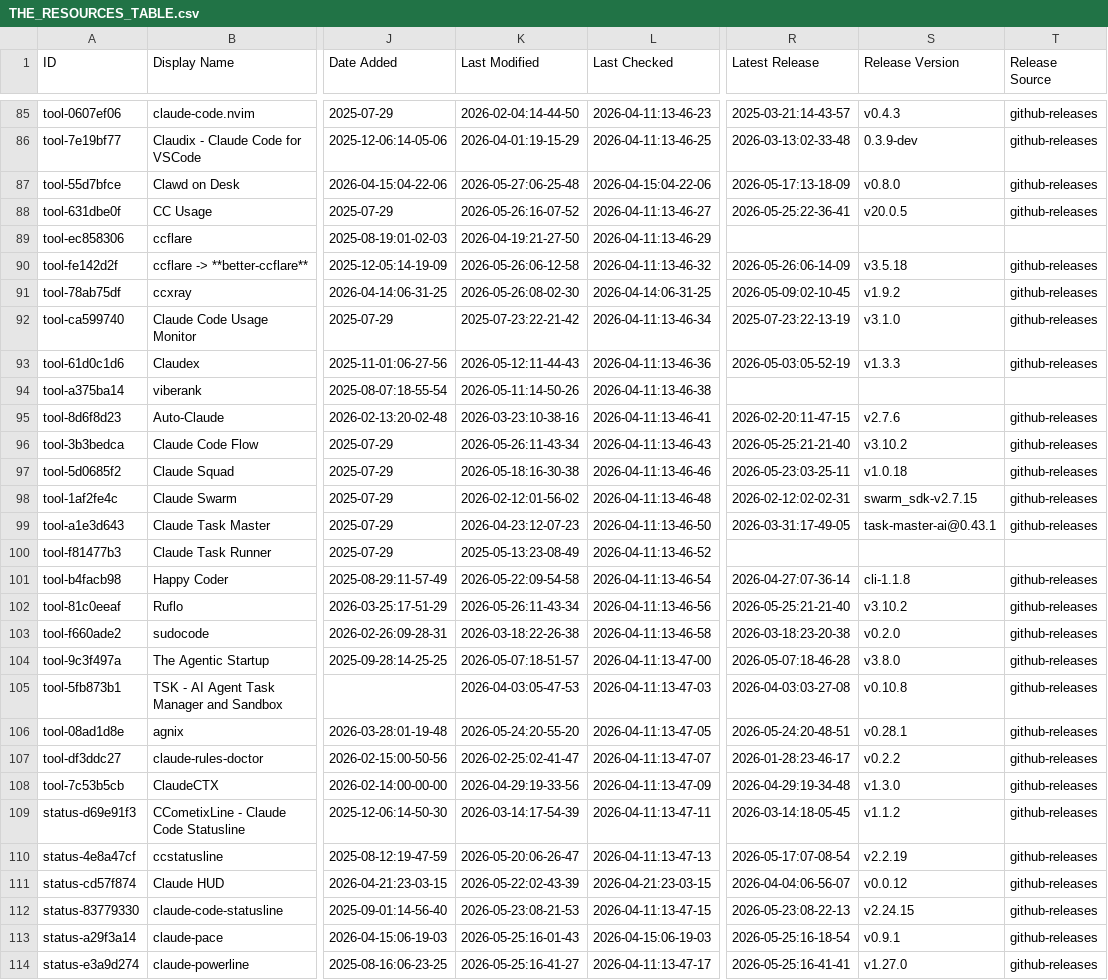
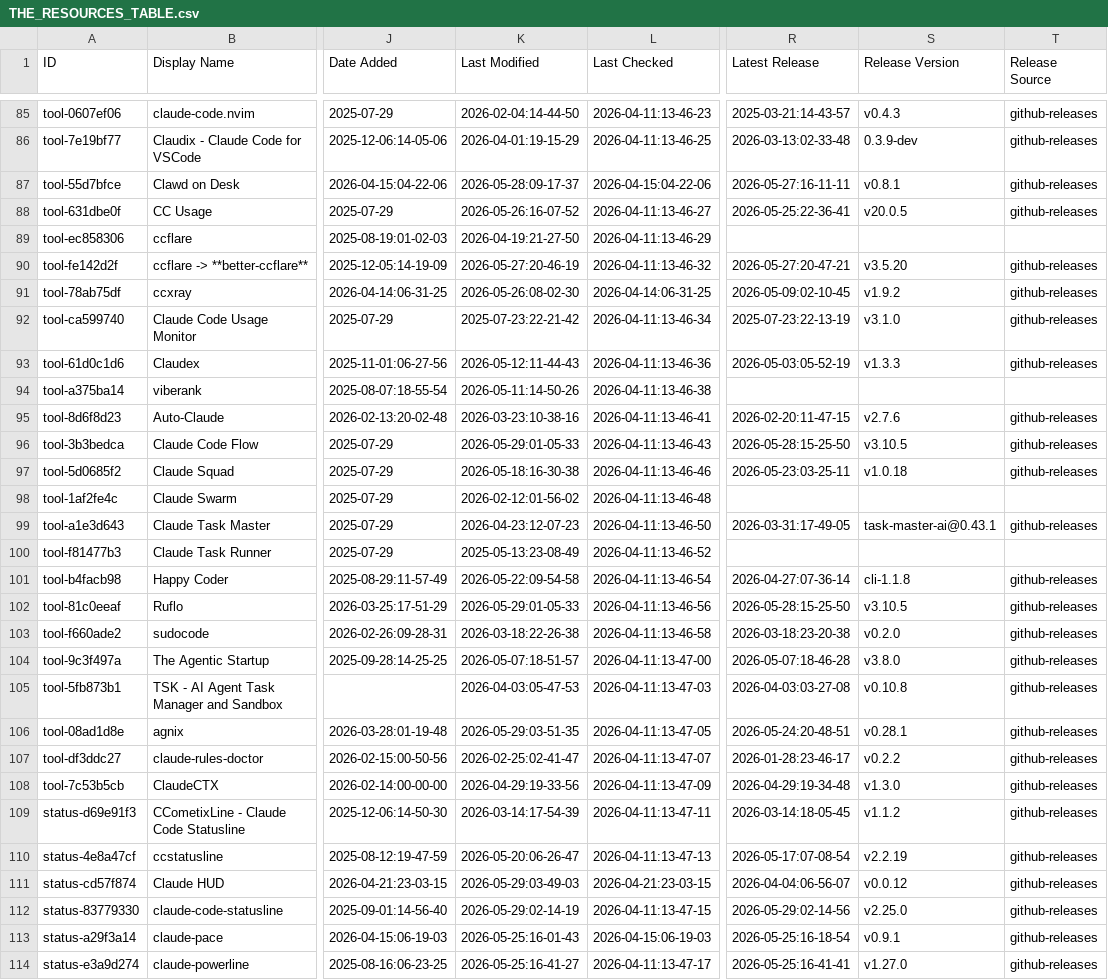
Before and after one commit to daniel-zou/awesome-claude-code, a CSV file: THE_RESOURCES_TABLE.csv, drawn as a sheet; only a part is shown, gaps mark what is left out; the diff covers the shown part only; the diff names each change by its address in the sheet, - before the commit and + after, or states it on an @@ line.

```diff
--- a/THE_RESOURCES_TABLE.csv
+++ b/THE_RESOURCES_TABLE.csv
-K87 (Last Modified): 2026-05-27:06-25-48
+K87 (Last Modified): 2026-05-28:09-17-37
-R87 (Latest Release): 2026-05-17:13-18-09
+R87 (Latest Release): 2026-05-27:16-11-11
-S87 (Release Version): v0.8.0
+S87 (Release Version): v0.8.1
-K90 (Last Modified): 2026-05-26:06-12-58
+K90 (Last Modified): 2026-05-27:20-46-19
-R90 (Latest Release): 2026-05-26:06-14-09
+R90 (Latest Release): 2026-05-27:20-47-21
-S90 (Release Version): v3.5.18
+S90 (Release Version): v3.5.20
-K96 (Last Modified): 2026-05-26:11-43-34
+K96 (Last Modified): 2026-05-29:01-05-33
-R96 (Latest Release): 2026-05-25:21-21-40
+R96 (Latest Release): 2026-05-28:15-25-50
-S96 (Release Version): v3.10.2
+S96 (Release Version): v3.10.5
-R98 (Latest Release): 2026-02-12:02-02-31
+R98 (Latest Release): (empty)
-S98 (Release Version): swarm_sdk-v2.7.15
+S98 (Release Version): (empty)
-T98 (Release Source): github-releases
+T98 (Release Source): (empty)
-K102 (Last Modified): 2026-05-26:11-43-34
+K102 (Last Modified): 2026-05-29:01-05-33
-R102 (Latest Release): 2026-05-25:21-21-40
+R102 (Latest Release): 2026-05-28:15-25-50
-S102 (Release Version): v3.10.2
+S102 (Release Version): v3.10.5
-K106 (Last Modified): 2026-05-24:20-55-20
+K106 (Last Modified): 2026-05-29:03-51-35
-K111 (Last Modified): 2026-05-22:02-43-39
+K111 (Last Modified): 2026-05-29:03-49-03
-K112 (Last Modified): 2026-05-23:08-21-53
+K112 (Last Modified): 2026-05-29:02-14-19
-R112 (Latest Release): 2026-05-23:08-22-13
+R112 (Latest Release): 2026-05-29:02-14-56
-S112 (Release Version): v2.24.15
+S112 (Release Version): v2.25.0
```
Also changed, not shown: 63 edited cells elsewhere in this file.
